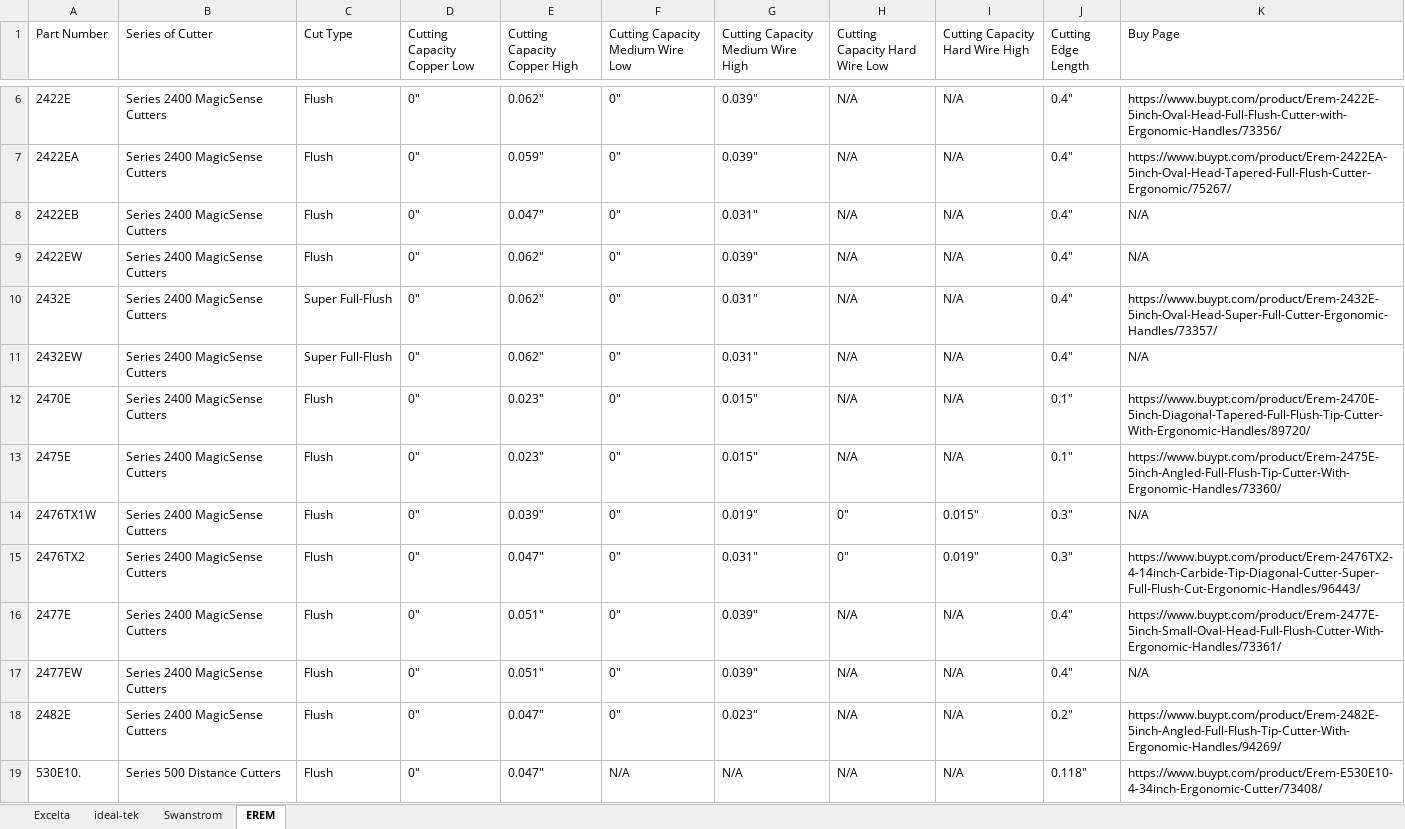
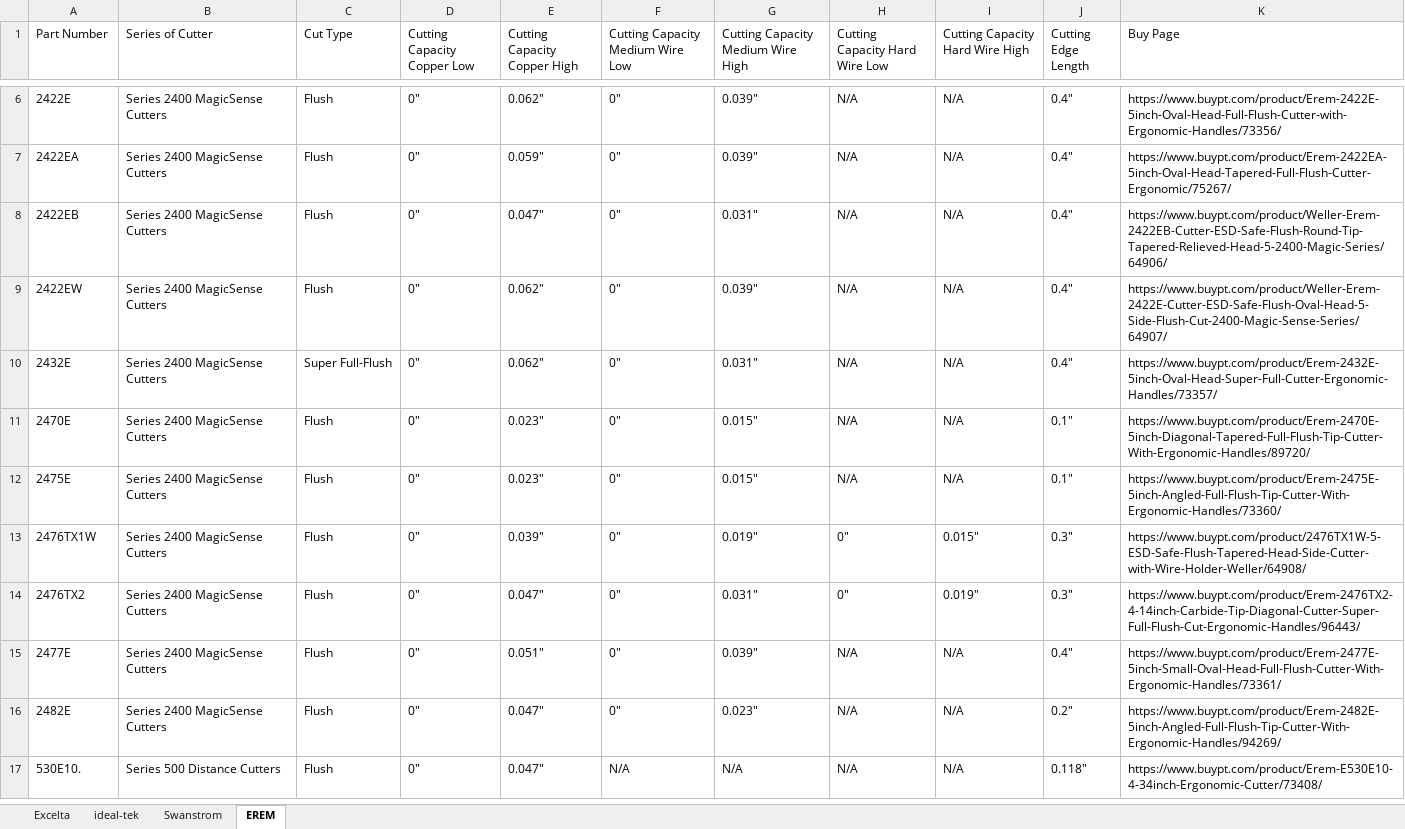
Before and after one commit to Dpersek-2/Practical-Tools-CCC-Final, an Excel workbook: Cutter_Correlation_Chart5HF.xlsx, sheet EREM, drawn as a sheet; only a part is shown, gaps mark what is left out; values as stored, in another font and other column widths than the file's, no cell formats; removed rows and columns are numbered as before the commit, all else as after; the diff covers the shown part only; the diff names each change by its address in the sheet, - before the commit and + after, or states it on an @@ line.

```diff
--- a/Cutter_Correlation_Chart5HF.xlsx (sheet EREM)
+++ b/Cutter_Correlation_Chart5HF.xlsx (sheet EREM)
-K8 (Buy Page): N/A
+K8 (Buy Page): https://www.buypt.com/product/Weller-Erem-2422EB-Cutter-ESD-Safe-Flush-Round-Tip-Tapered-Relieved-Head-5-2400-Magic-Series/64906/
-K9 (Buy Page): N/A
+K9 (Buy Page): https://www.buypt.com/product/Weller-Erem-2422E-Cutter-ESD-Safe-Flush-Oval-Head-5-Side-Flush-Cut-2400-Magic-Sense-Series/64907/
-row 11: 2432EW | Series 2400 MagicSense Cutters | Super Full-Flush | 0" | 0.062" | 0" | 0.031" | N/A | N/A | 0.4" | N/A
-K13 (Buy Page): N/A
+K13 (Buy Page): https://www.buypt.com/product/2476TX1W-5-ESD-Safe-Flush-Tapered-Head-Side-Cutter-with-Wire-Holder-Weller/64908/
-row 17: 2477EW | Series 2400 MagicSense Cutters | Flush | 0" | 0.051" | 0" | 0.039" | N/A | N/A | 0.4" | N/A
```
Also changed, not shown: 10 edited cells elsewhere in this sheet, sheet ideal-tek, sheet Swanstrom, sheet Excelta, cell formats.
